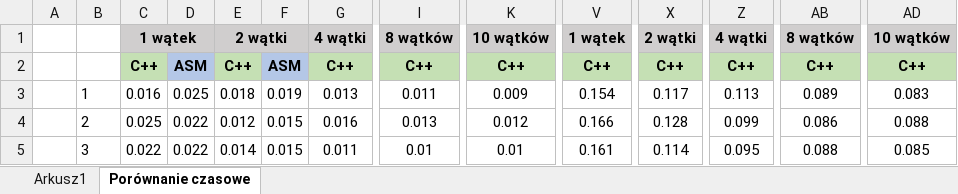
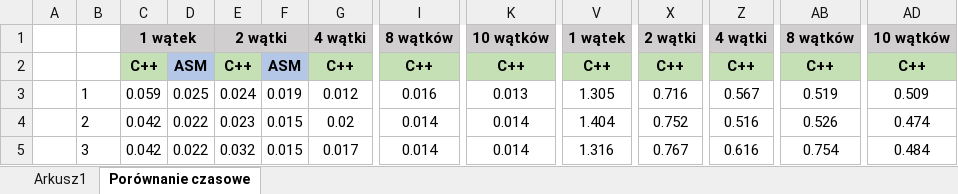
Before and after one commit to gadzbi123/HighPass, an Excel workbook: Compare outputs.xlsx, sheet Porównanie czasowe, drawn as a sheet; only a part is shown, gaps mark what is left out; values as stored, in another font and other column widths than the file's, no borders; charts and pictures not drawn; the diff covers the shown part only; the diff names each change by its address in the sheet, - before the commit and + after, or states it on an @@ line.

```diff
--- a/Compare outputs.xlsx (sheet Porównanie czasowe)
+++ b/Compare outputs.xlsx (sheet Porównanie czasowe)
-C3: 0.016
+C3: 0.059
-E3: 0.018
+E3: 0.024
-G3: 0.013
+G3: 0.012
-I3: 0.011
+I3: 0.016
-K3: 0.009
+K3: 0.013
-V3: 0.154
+V3: 1.305
-X3: 0.117
+X3: 0.716
-Z3: 0.113
+Z3: 0.567
-AB3: 0.089
+AB3: 0.519
-AD3: 0.083
+AD3: 0.509
-C4: 0.025
+C4: 0.042
-E4: 0.012
+E4: 0.023
-G4: 0.016
+G4: 0.02
-I4: 0.013
+I4: 0.014
-K4: 0.012
+K4: 0.014
-V4: 0.166
+V4: 1.404
-X4: 0.128
+X4: 0.752
-Z4: 0.099
+Z4: 0.516
-AB4: 0.086
+AB4: 0.526
-AD4: 0.088
+AD4: 0.474
-C5: 0.022
+C5: 0.042
-E5: 0.014
+E5: 0.032
-G5: 0.011
+G5: 0.017
-I5: 0.01
+I5: 0.014
-K5: 0.01
+K5: 0.014
-V5: 0.161
+V5: 1.316
-X5: 0.114
+X5: 0.767
-Z5: 0.095
+Z5: 0.616
-AB5: 0.088
+AB5: 0.754
-AD5: 0.085
+AD5: 0.484
```
Also changed, not shown: 79 edited cells elsewhere in this sheet, charts or pictures, 12 other files.
